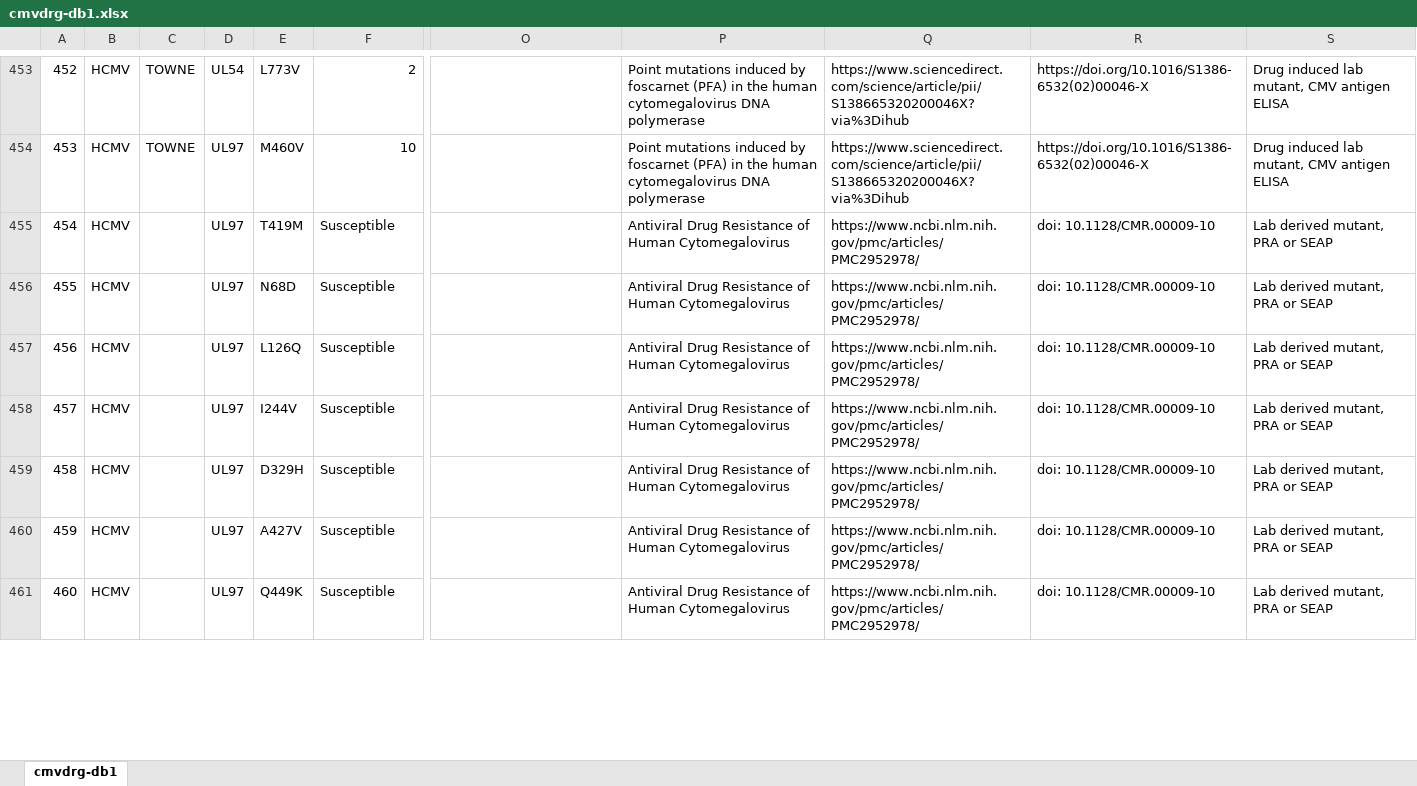
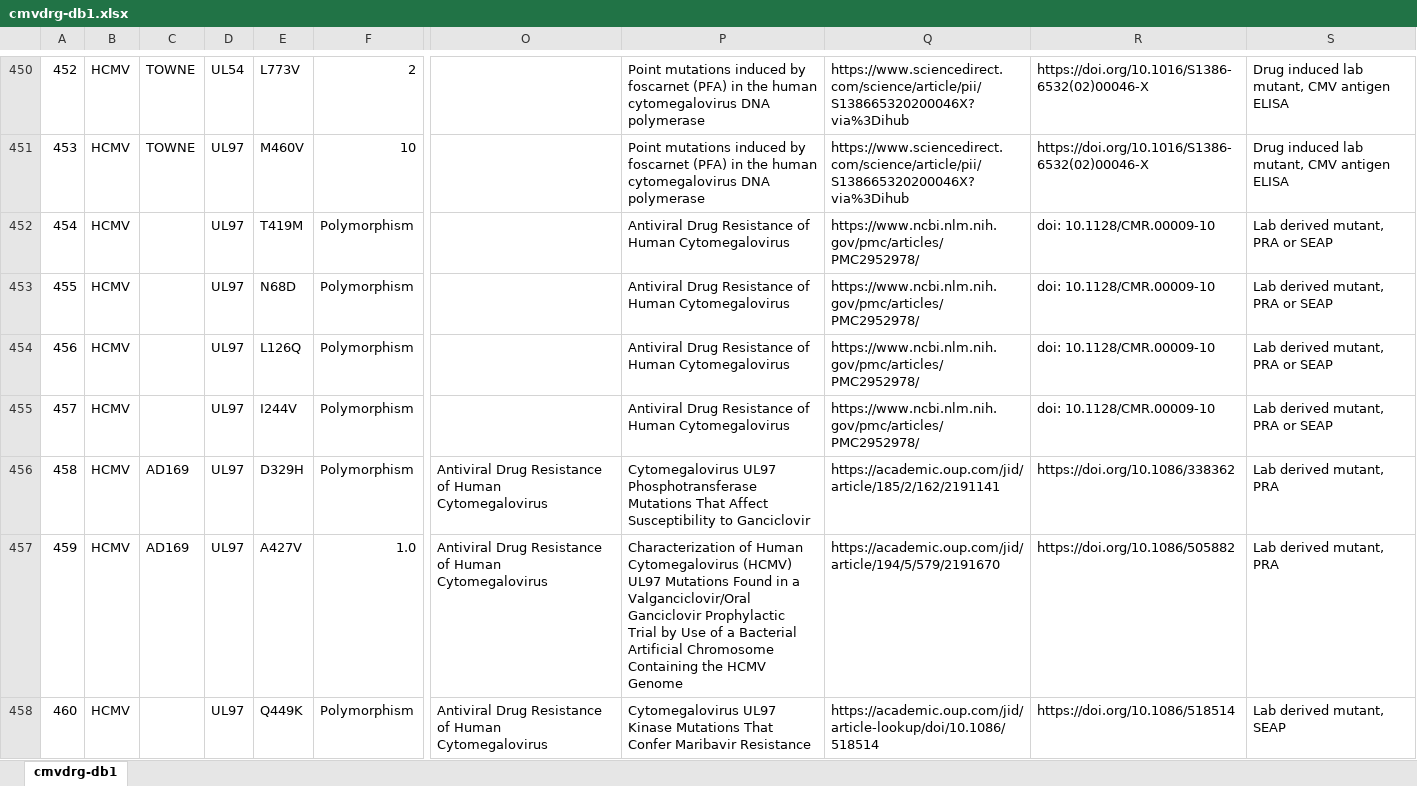
Before and after one commit to ucl-pathgenomics/cmvdrg, an Excel workbook: inst/db/cmvdrg-db1.xlsx, sheet cmvdrg-db1, drawn as a sheet; only a part is shown, gaps mark what is left out; values as stored, in another font and other column widths than the file's, no cell formats; conditional formats not drawn; addresses are those after the commit; the diff covers the shown part only; the diff names each change by its address in the sheet, - before the commit and + after, or states it on an @@ line.

Commit message:
large update -db (records, updates, naming) -change to Polymorphism not Susceptible -options to functions. option to not call anecdotal data

```diff
--- a/inst/db/cmvdrg-db1.xlsx (sheet cmvdrg-db1)
+++ b/inst/db/cmvdrg-db1.xlsx (sheet cmvdrg-db1)
-F452:F456: Susceptible
+F452:F456: Polymorphism
-C456:C457: (empty)
+C456:C457: AD169
-O456:O458: (empty)
+O456:O458: Antiviral Drug Resistance of Human Cytomegalovirus
-P456: Antiviral Drug Resistance of Human Cytomegalovirus
+P456: Cytomegalovirus UL97 Phosphotransferase Mutations That Affect Susceptibility to Ganciclovir
-Q456: https://www.ncbi.nlm.nih.gov/pmc/articles/PMC2952978/
+Q456: https://academic.oup.com/jid/article/185/2/162/2191141
-R456: doi: 10.1128/CMR.00009-10
+R456: https://doi.org/10.1086/338362
-S456:S457: Lab derived mutant, PRA or SEAP
+S456:S457: Lab derived mutant, PRA
-F457: Susceptible
+F457: 1.0
-P457: Antiviral Drug Resistance of Human Cytomegalovirus
+P457: Characterization of Human Cytomegalovirus (HCMV) UL97 Mutations Found in a Valganciclovir/Oral Ganciclovir Prophylactic Trial by Use of a Bacterial Artificial Chromosome Containing the HCMV Genome
-Q457: https://www.ncbi.nlm.nih.gov/pmc/articles/PMC2952978/
+Q457: https://academic.oup.com/jid/article/194/5/579/2191670
-R457: doi: 10.1128/CMR.00009-10
+R457: https://doi.org/10.1086/505882
-F458: Susceptible
+F458: Polymorphism
-P458: Antiviral Drug Resistance of Human Cytomegalovirus
+P458: Cytomegalovirus UL97 Kinase Mutations That Confer Maribavir Resistance
-Q458: https://www.ncbi.nlm.nih.gov/pmc/articles/PMC2952978/
+Q458: https://academic.oup.com/jid/article-lookup/doi/10.1086/518514
-R458: doi: 10.1128/CMR.00009-10
+R458: https://doi.org/10.1086/518514
-S458: Lab derived mutant, PRA or SEAP
+S458: Lab derived mutant, SEAP
```
Also changed, not shown: 1 added row, 4 removed rows and 314 edited cells elsewhere in this sheet, cell formats, 15 other files.
